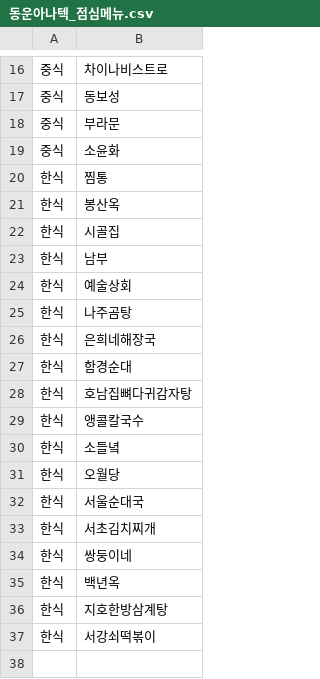
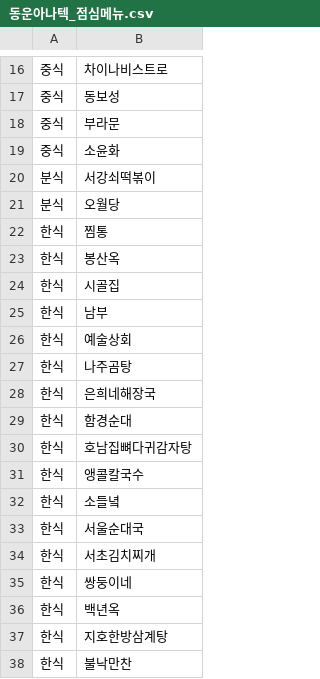
Before and after one commit to sparkRF/dwanatech_lunch, a CSV file: 동운아나텍_점심메뉴.csv, drawn as a sheet; only a part is shown, gaps mark what is left out.

Commit message:
Update 동운아나텍_점심메뉴.csv

```diff
--- a/동운아나텍_점심메뉴.csv
+++ b/동운아나텍_점심메뉴.csv
@@ -19,2 +19,4 @@
 중식,소윤화
+분식,서강쇠떡볶이
+분식,오월당
 한식,찜통
@@ -30,3 +32,2 @@
 한식,소들녘
-한식,오월당
 한식,서울순대국
@@ -36,2 +37,2 @@
 한식,지호한방삼계탕
-한식,서강쇠떡볶이
+한식,불낙만찬
```
